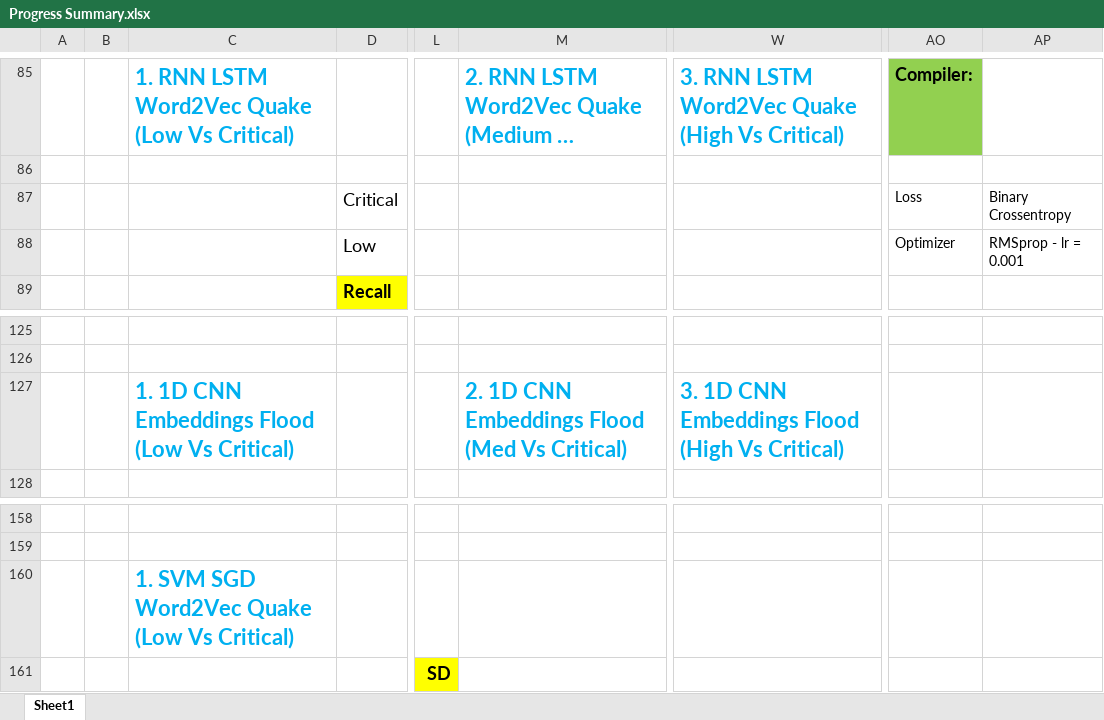
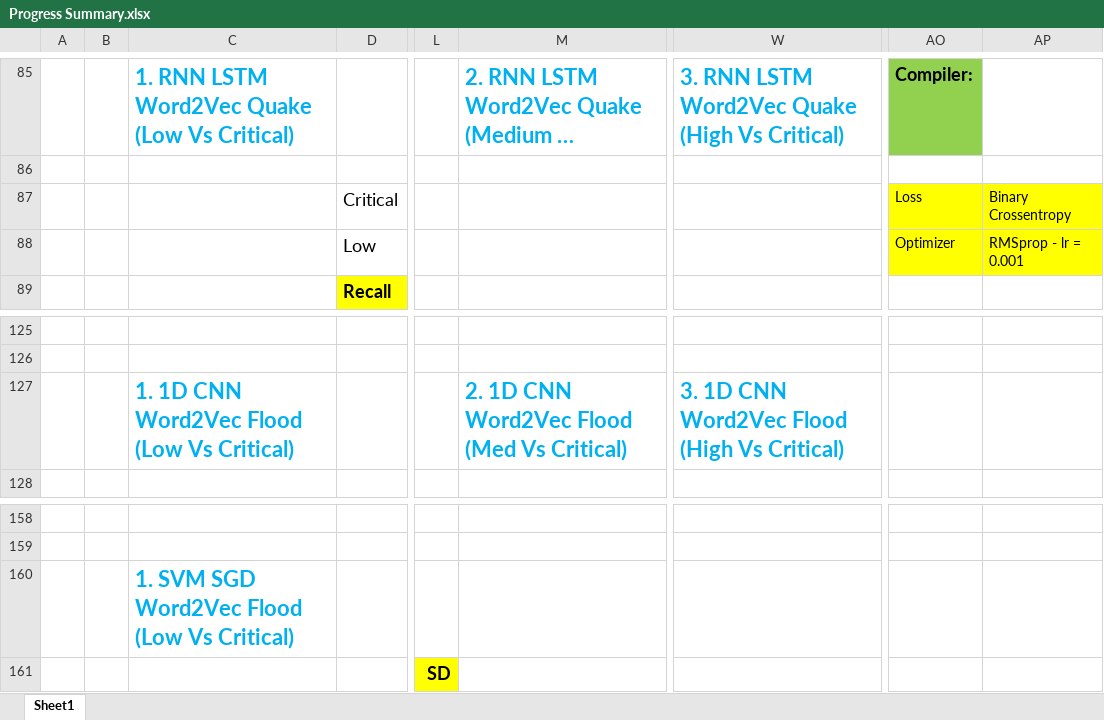
Before and after one commit to VishaalVenkatesh/TREC_Distributed_Machine_Learning, an Excel workbook: TREC/Progress Summary.xlsx, sheet Sheet1, drawn as a sheet; only a part is shown, gaps mark what is left out; long unchanged cells end in …; values as stored, in another font and other column widths than the file's, no borders; the diff names each change by its address in the sheet, - before the commit and + after, or states it on an @@ line.

```diff
--- a/TREC/Progress Summary.xlsx (sheet Sheet1)
+++ b/TREC/Progress Summary.xlsx (sheet Sheet1)
-AO87:AP88 fill: none
+AO87:AP88 fill: #FFFF00
-C127: 1. 1D CNN Embeddings Flood (Low Vs Critical)
+C127: 1. 1D CNN Word2Vec Flood (Low Vs Critical)
-M127: 2. 1D CNN Embeddings Flood (Med Vs Critical)
+M127: 2. 1D CNN Word2Vec Flood (Med Vs Critical)
-W127: 3. 1D CNN Embeddings Flood (High Vs Critical)
+W127: 3. 1D CNN Word2Vec Flood (High Vs Critical)
-C160: 1. SVM SGD Word2Vec Quake (Low Vs Critical)
+C160: 1. SVM SGD Word2Vec Flood (Low Vs Critical)
```
Also changed, not shown: 2 other files.
